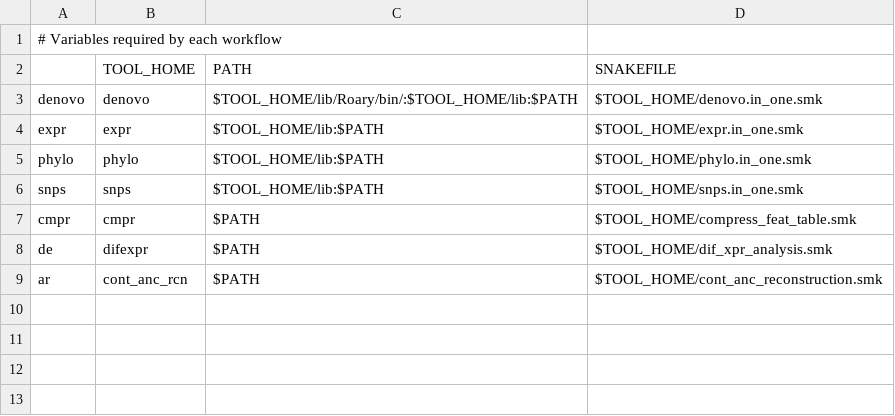
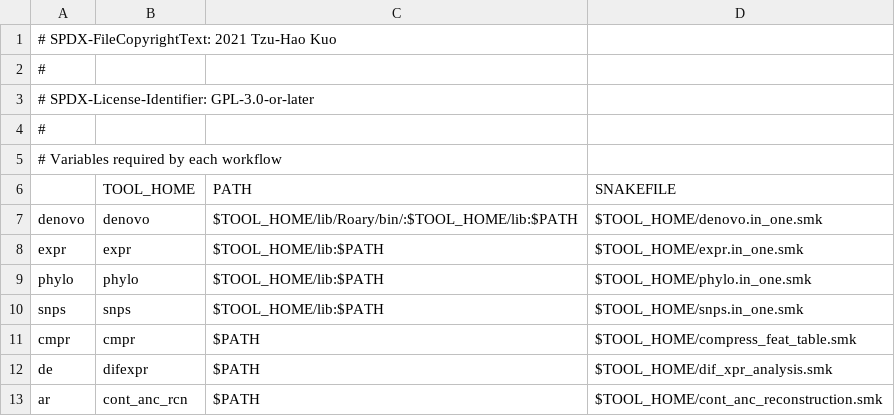
Before and after one commit to hzi-bifo/seq2geno, a TSV file: main/ToolPaths.tsv, drawn as a sheet.

```diff
--- a/main/ToolPaths.tsv
+++ b/main/ToolPaths.tsv
@@ -1 +1,5 @@
+# SPDX-FileCopyrightText: 2021 Tzu-Hao Kuo
+#
+# SPDX-License-Identifier: GPL-3.0-or-later
+#
 # Variables required by each workflow
```
Also changed, not shown: 22 other files.
